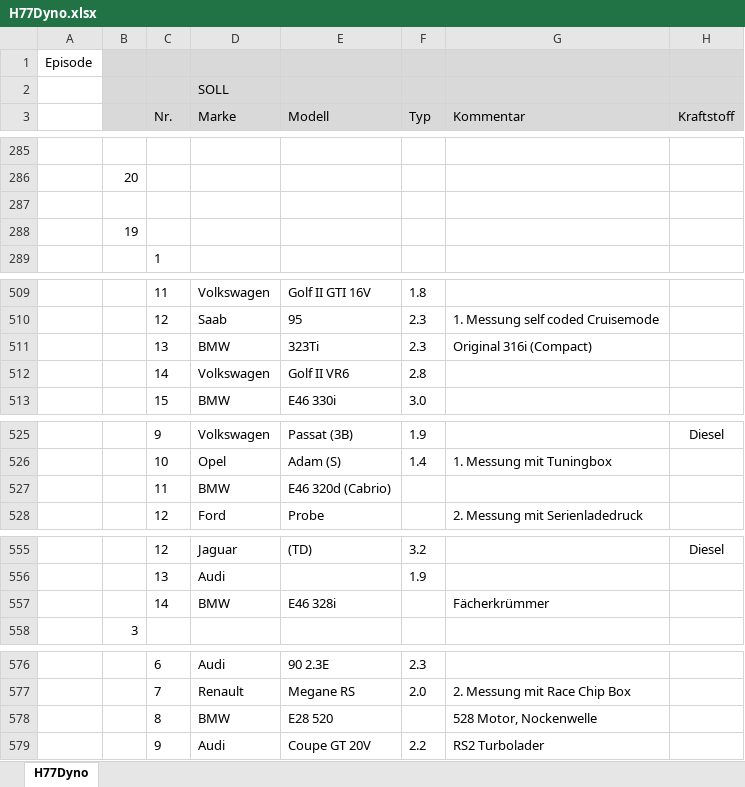
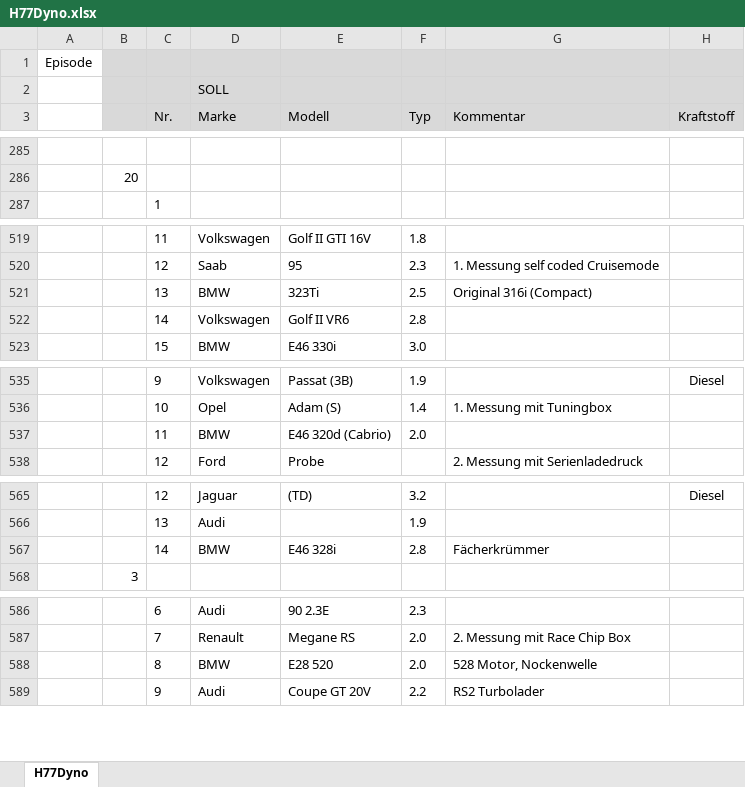
Before and after one commit to oje-edu/Halle77Dyno, an Excel workbook: devData/H77Dyno.xlsx, sheet H77Dyno, drawn as a sheet; only a part is shown, gaps mark what is left out; values as stored, in another font and other column widths than the file's, no borders; removed rows and columns are numbered as before the commit, all else as after; rows hold the shown columns only; the diff covers the shown part only; the diff names each change by its address in the sheet, - before the commit and + after, or states it on an @@ line.

```diff
--- a/devData/H77Dyno.xlsx (sheet H77Dyno)
+++ b/devData/H77Dyno.xlsx (sheet H77Dyno)
-row 287: (empty)
@@ row 288 moved to row 300: 19 @@
-F521 (Typ): 2.3
+F521 (Typ): 2.5
-F537 (Typ): (empty)
+F537 (Typ): 2.0
-F567 (Typ): (empty)
+F567 (Typ): 2.8
-F588 (Typ): (empty)
+F588 (Typ): 2.0
```
Also changed, not shown: 11 added rows and 3 edited cells elsewhere in this sheet, 4 other files.
